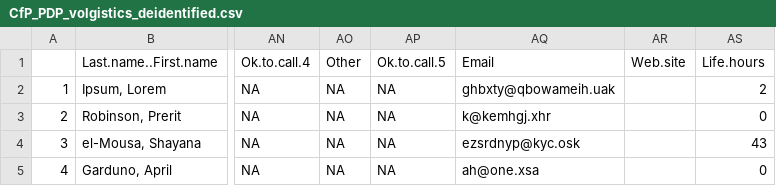
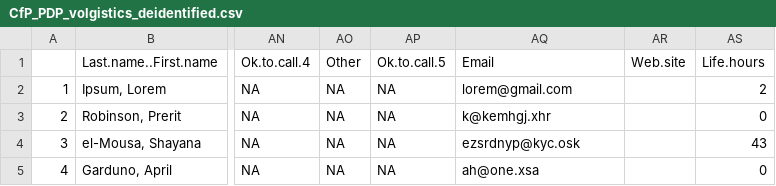
Before and after one commit to CodeForPhilly/paws-data-pipeline, a CSV file: sample_data/CfP_PDP_volgistics_deidentified.csv, drawn as a sheet; only a part is shown, gaps mark what is left out; the diff names each change by its address in the sheet, - before the commit and + after, or states it on an @@ line.

Commit message:
Adjust email in volgistics per documentation

```diff
--- a/sample_data/CfP_PDP_volgistics_deidentified.csv
+++ b/sample_data/CfP_PDP_volgistics_deidentified.csv
-AQ2 (Email): ghbxty@qbowameih.uak
+AQ2 (Email): lorem@gmail.com
```
